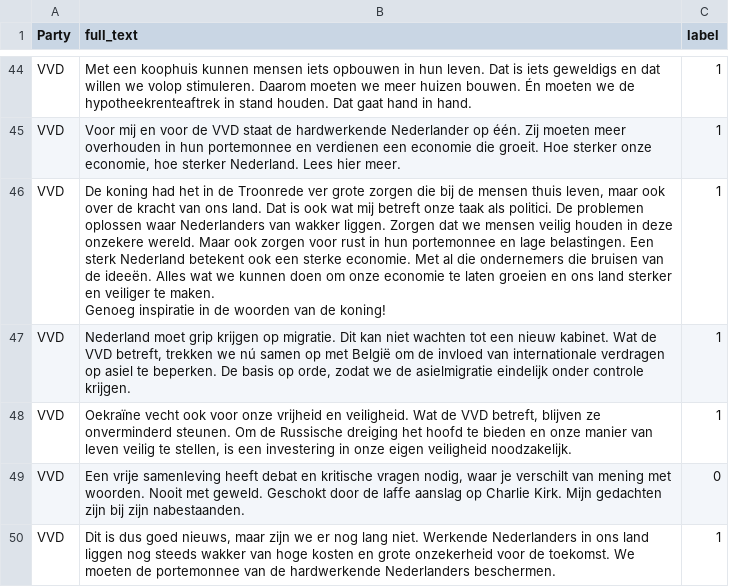
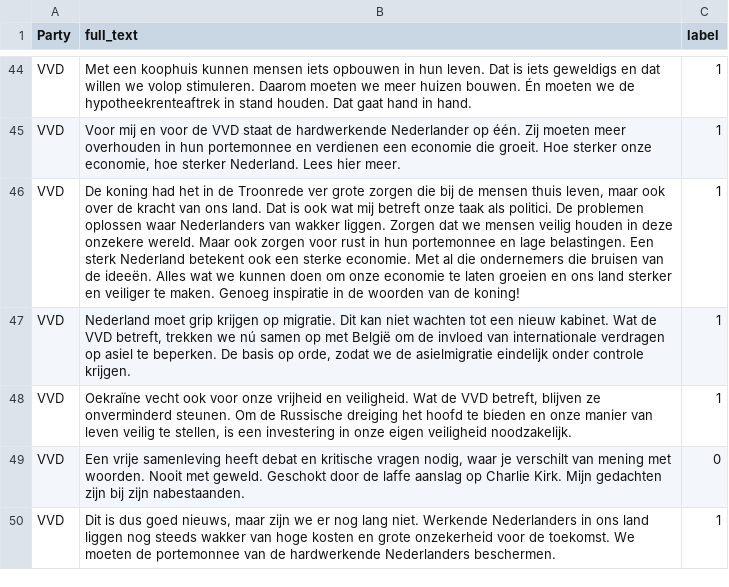
Before and after one commit to GidiBrandes/LU_BAP_CIR, a CSV file: datasets/VVDTweets.csv, drawn as a sheet; only a part is shown, gaps mark what is left out; the diff names each change by its address in the sheet, - before the commit and + after, or states it on an @@ line.

Commit message:
Add files via upload

```diff
--- a/datasets/VVDTweets.csv
+++ b/datasets/VVDTweets.csv
-B46 (full_text): …de koning!
+B46 (full_text): …de koning!
```
